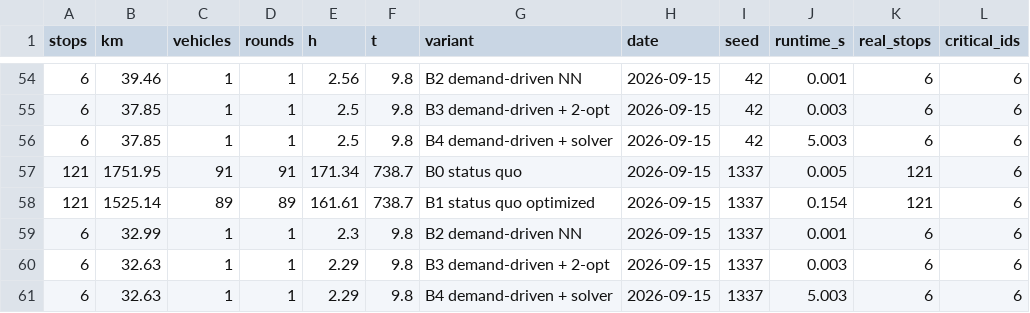
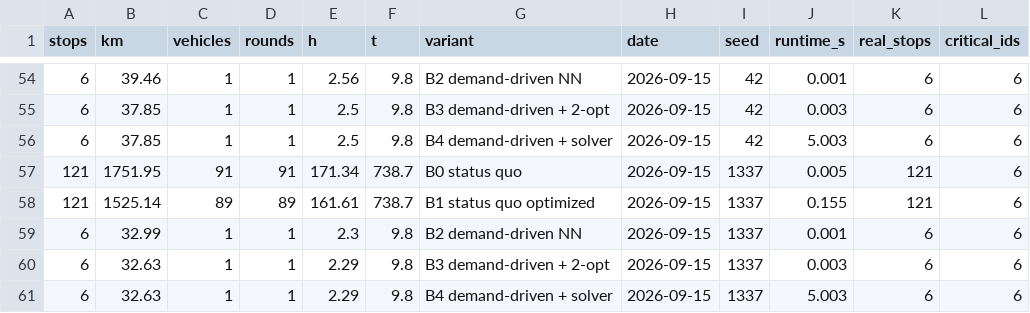
Before and after one commit to smlfg/GlasRoute-PreZero-HHN-FUTURECITYHACKATHON2026, a CSV file: benchmark_results.csv, drawn as a sheet; only a part is shown, gaps mark what is left out; the diff covers the shown part only.

```diff
--- a/benchmark_results.csv
+++ b/benchmark_results.csv
@@ -57,3 +57,3 @@ stops,km,vehicles,rounds,h,t,variant,date,seed,runtime_s,real_stops,critical_ids
 121,1751.95,91,91,171.34,738.7,B0 status quo,2026-09-15,1337,0.005,121,6
-121,1525.14,89,89,161.61,738.7,B1 status quo optimized,2026-09-15,1337,0.154,121,6
+121,1525.14,89,89,161.61,738.7,B1 status quo optimized,2026-09-15,1337,0.155,121,6
 6,32.99,1,1,2.3,9.8,B2 demand-driven NN,2026-09-15,1337,0.001,6,6
```
Also changed, not shown: 32 edited cells elsewhere in this file, 15 other files.
